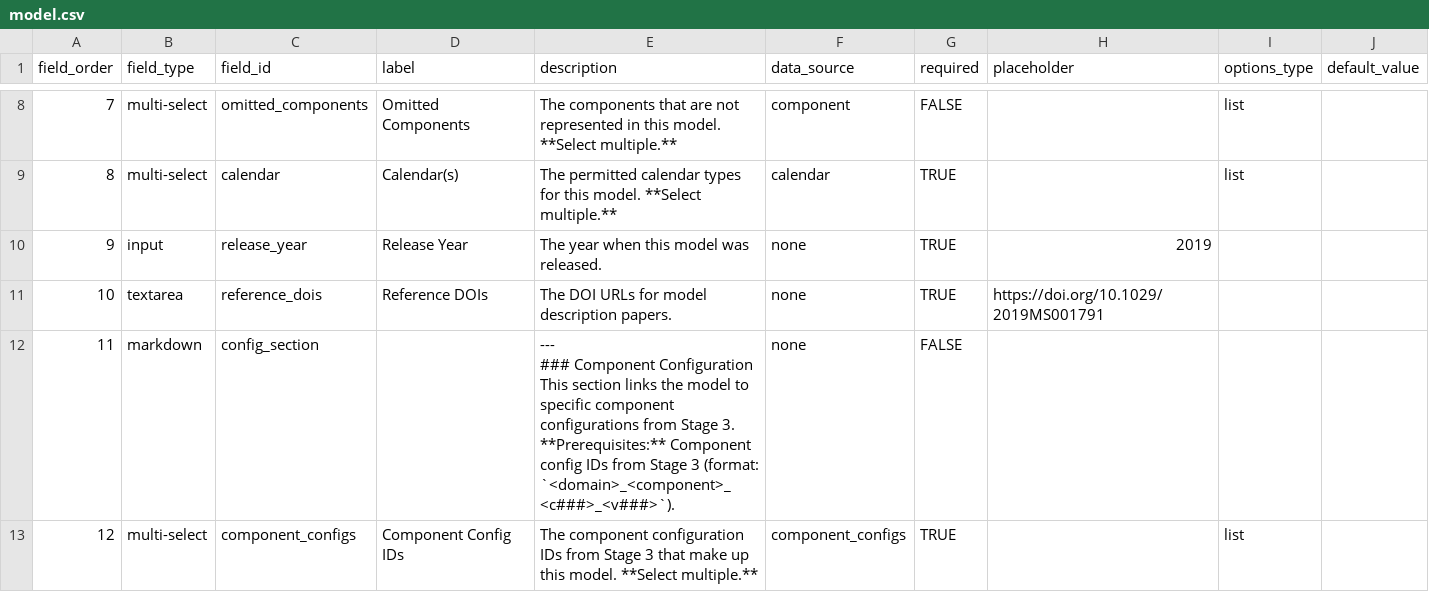
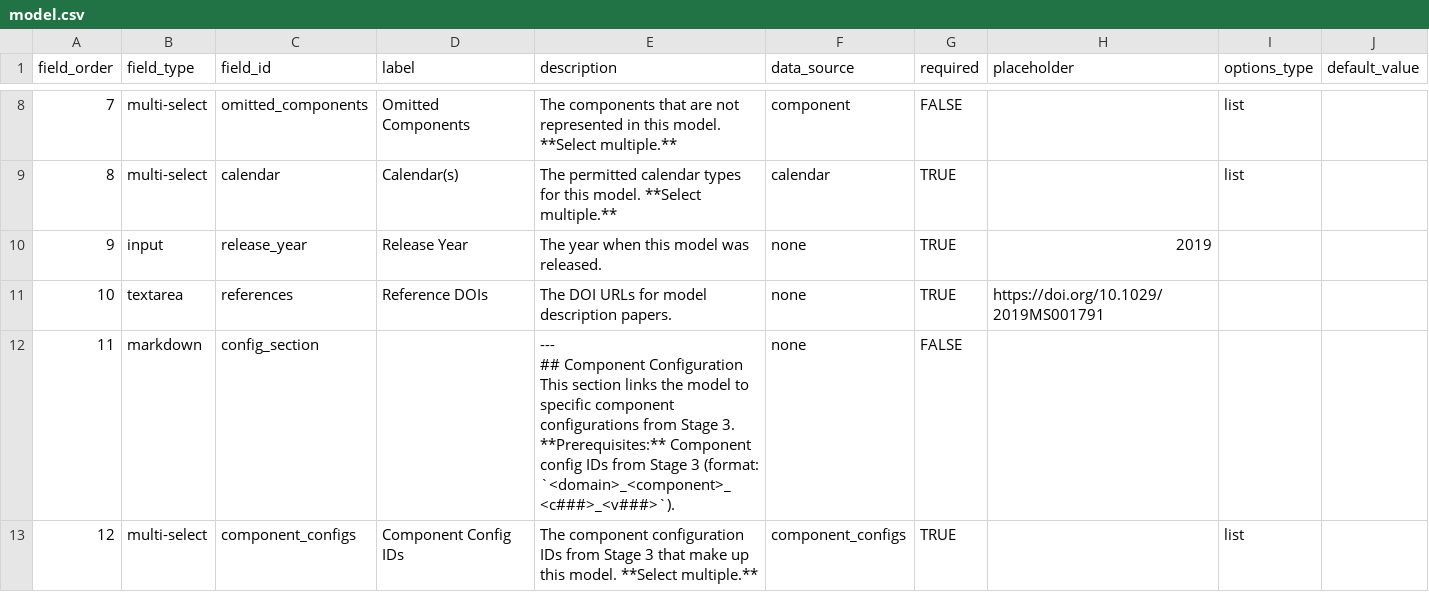
Before and after one commit to WCRP-CMIP/Essential-Model-Documentation, a CSV file: .github/GEN_ISSUE_TEMPLATE/model.csv, drawn as a sheet; only a part is shown, gaps mark what is left out; ↵ is a line break in a cell; the diff covers the shown part only; the diff names each change by its address in the sheet, - before the commit and + after, or states it on an @@ line.

```diff
--- a/.github/GEN_ISSUE_TEMPLATE/model.csv
+++ b/.github/GEN_ISSUE_TEMPLATE/model.csv
-C11 (field_id): reference_dois
+C11 (field_id): references
-E12 (description): --- ↵ ### Component Configuration…
+E12 (description): --- ↵ ## Component Configuration…
```
Also changed, not shown: 2 edited cells elsewhere in this file, .github/GEN_ISSUE_TEMPLATE/horizontal_computational_grid.csv, .github/GEN_ISSUE_TEMPLATE/horizontal_grid_cell.csv, 38 other files.
